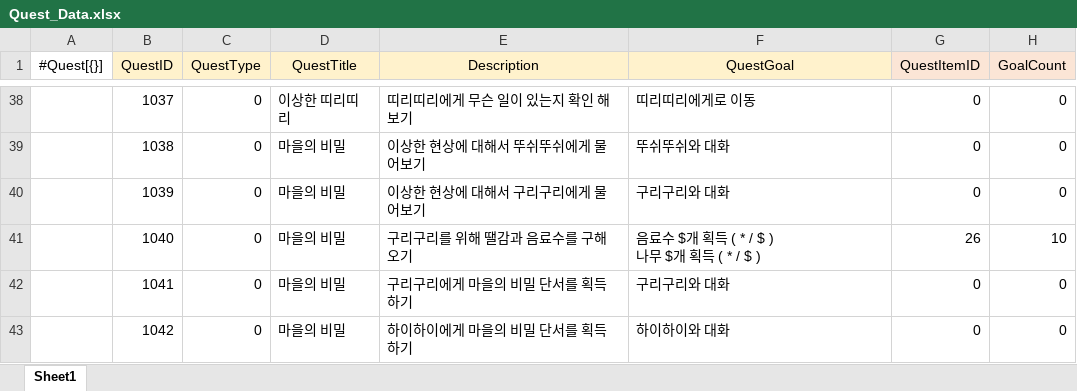
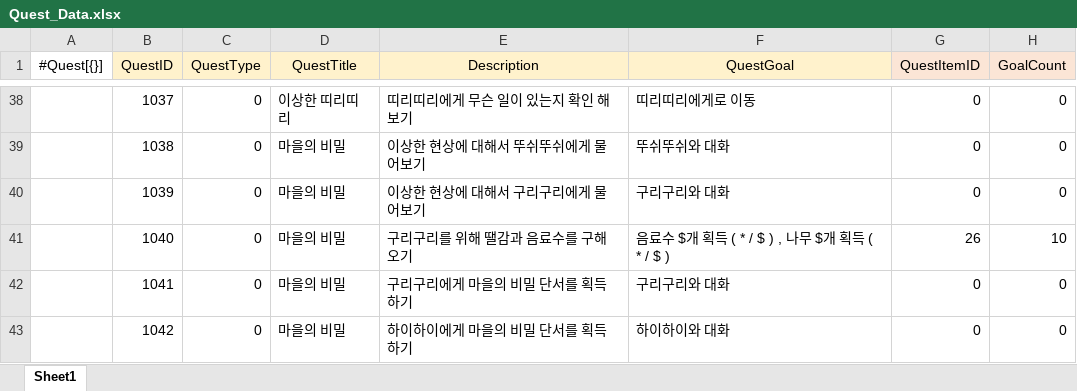
Before and after one commit to gunwonpark/Secret-of-Night, an Excel workbook: excel2json-master/Quest_Data.xlsx, sheet Sheet1, drawn as a sheet; only a part is shown, gaps mark what is left out; values as stored, in another font and other column widths than the file's, no borders; ↵ is a line break in a cell; the diff names each change by its address in the sheet, - before the commit and + after, or states it on an @@ line.

Commit message:
[feat] Quest 1039까지 제작 완료

```diff
--- a/excel2json-master/Quest_Data.xlsx (sheet Sheet1)
+++ b/excel2json-master/Quest_Data.xlsx (sheet Sheet1)
-F41 (QuestGoal): 음료수 $개 획득 ( * / $ ) ↵ 나무 $개 획득 ( * / $ )
+F41 (QuestGoal): 음료수 $개 획득 ( * / $ ) , 나무 $개 획득 ( * / $ )
```
Also changed, not shown: excel2json-master/QuestScript_Data.xlsx, 11 other files.
